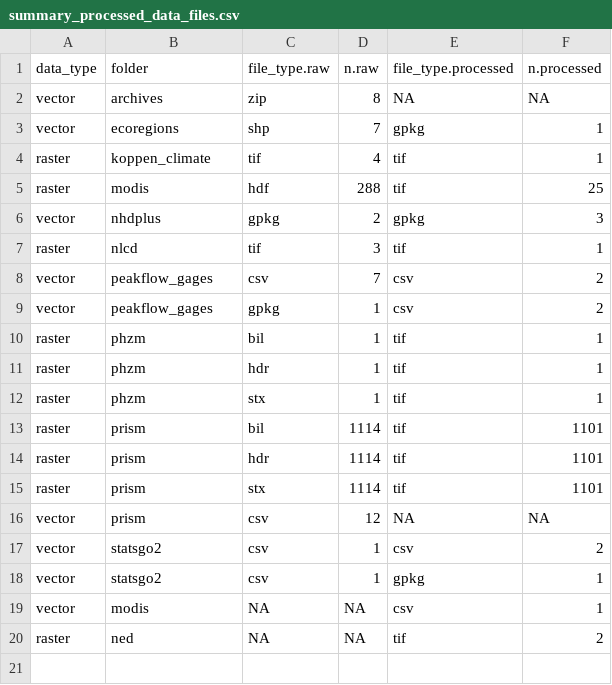
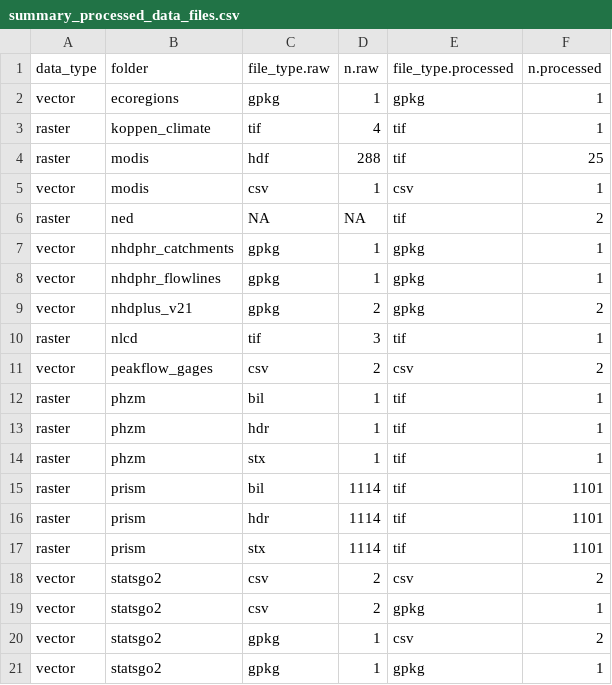
Before and after one commit to cjtinant/FFA_regional-skew, a CSV file: data/log/summary_processed_data_files.csv, drawn as a sheet.

Commit message:
Data: permanant results of file inventory

```diff
--- a/data/log/summary_processed_data_files.csv
+++ b/data/log/summary_processed_data_files.csv
@@ -1,10 +1,12 @@
 data_type,folder,file_type.raw,n.raw,file_type.processed,n.processed
-vector,archives,zip,8,NA,NA
-vector,ecoregions,shp,7,gpkg,1
+vector,ecoregions,gpkg,1,gpkg,1
 raster,koppen_climate,tif,4,tif,1
 raster,modis,hdf,288,tif,25
-vector,nhdplus,gpkg,2,gpkg,3
+vector,modis,csv,1,csv,1
+raster,ned,NA,NA,tif,2
+vector,nhdphr_catchments,gpkg,1,gpkg,1
+vector,nhdphr_flowlines,gpkg,1,gpkg,1
+vector,nhdplus_v21,gpkg,2,gpkg,2
 raster,nlcd,tif,3,tif,1
-vector,peakflow_gages,csv,7,csv,2
-vector,peakflow_gages,gpkg,1,csv,2
+vector,peakflow_gages,csv,2,csv,2
 raster,phzm,bil,1,tif,1
@@ -15,6 +17,5 @@ raster,prism,hdr,1114,tif,1101
 raster,prism,stx,1114,tif,1101
-vector,prism,csv,12,NA,NA
-vector,statsgo2,csv,1,csv,2
-vector,statsgo2,csv,1,gpkg,1
-vector,modis,NA,NA,csv,1
-raster,ned,NA,NA,tif,2
+vector,statsgo2,csv,2,csv,2
+vector,statsgo2,csv,2,gpkg,1
+vector,statsgo2,gpkg,1,csv,2
+vector,statsgo2,gpkg,1,gpkg,1
```
Also changed, not shown: data/log/summary_raw_data_files.csv, 9 other files.
